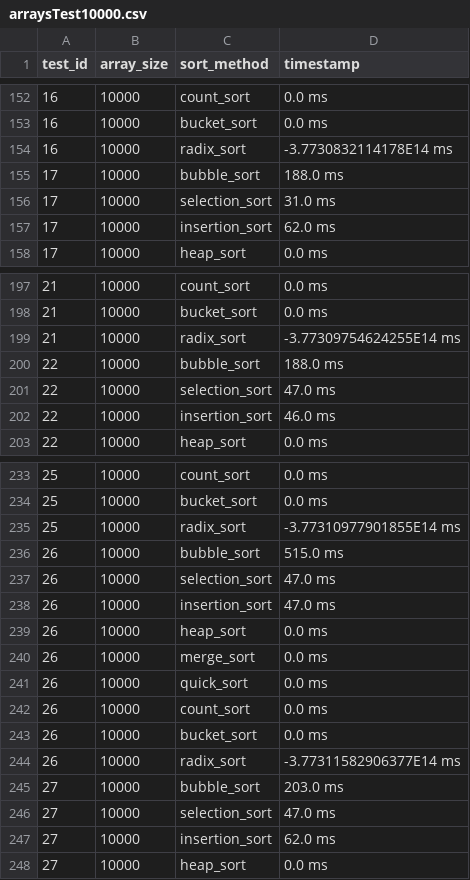
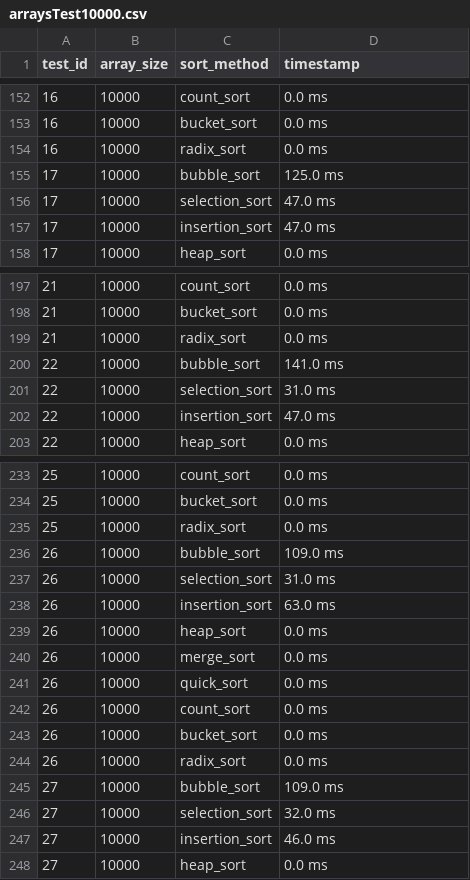
Before and after one commit to mmorillodev/aps_pota, a CSV file: reports/arraysTest10000.csv, drawn as a sheet; only a part is shown, gaps mark what is left out; the diff covers the shown part only.

```diff
--- a/reports/arraysTest10000.csv
+++ b/reports/arraysTest10000.csv
@@ -153,6 +153,6 @@ test_id,array_size,sort_method,timestamp
 16,10000,bucket_sort,0.0 ms
-16,10000,radix_sort,-3.7730832114178E14 ms
-17,10000,bubble_sort,188.0 ms
-17,10000,selection_sort,31.0 ms
-17,10000,insertion_sort,62.0 ms
+16,10000,radix_sort,0.0 ms
+17,10000,bubble_sort,125.0 ms
+17,10000,selection_sort,47.0 ms
+17,10000,insertion_sort,47.0 ms
 17,10000,heap_sort,0.0 ms
@@ -198,6 +198,6 @@ test_id,array_size,sort_method,timestamp
 21,10000,bucket_sort,0.0 ms
-21,10000,radix_sort,-3.77309754624255E14 ms
-22,10000,bubble_sort,188.0 ms
-22,10000,selection_sort,47.0 ms
-22,10000,insertion_sort,46.0 ms
+21,10000,radix_sort,0.0 ms
+22,10000,bubble_sort,141.0 ms
+22,10000,selection_sort,31.0 ms
+22,10000,insertion_sort,47.0 ms
 22,10000,heap_sort,0.0 ms
@@ -234,6 +234,6 @@ test_id,array_size,sort_method,timestamp
 25,10000,bucket_sort,0.0 ms
-25,10000,radix_sort,-3.77310977901855E14 ms
-26,10000,bubble_sort,515.0 ms
-26,10000,selection_sort,47.0 ms
-26,10000,insertion_sort,47.0 ms
+25,10000,radix_sort,0.0 ms
+26,10000,bubble_sort,109.0 ms
+26,10000,selection_sort,31.0 ms
+26,10000,insertion_sort,63.0 ms
 26,10000,heap_sort,0.0 ms
@@ -243,6 +243,6 @@ test_id,array_size,sort_method,timestamp
 26,10000,bucket_sort,0.0 ms
-26,10000,radix_sort,-3.77311582906377E14 ms
-27,10000,bubble_sort,203.0 ms
-27,10000,selection_sort,47.0 ms
-27,10000,insertion_sort,62.0 ms
+26,10000,radix_sort,0.0 ms
+27,10000,bubble_sort,109.0 ms
+27,10000,selection_sort,32.0 ms
+27,10000,insertion_sort,46.0 ms
 27,10000,heap_sort,0.0 ms
```
Also changed, not shown: 142 edited cells elsewhere in this file, reports/arraysTest100.csv, reports/arraysTest1000.csv, 9 other files.
